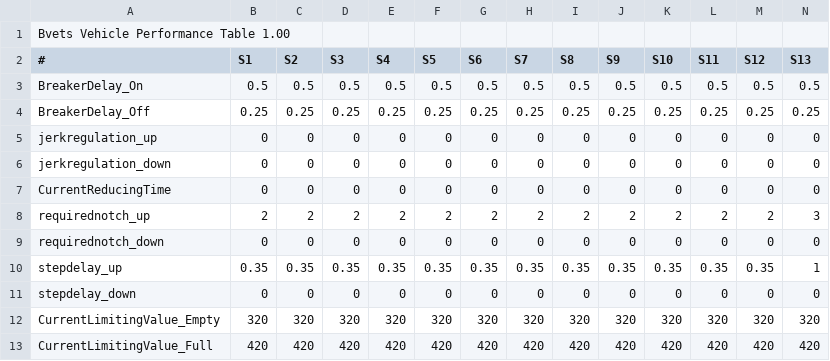
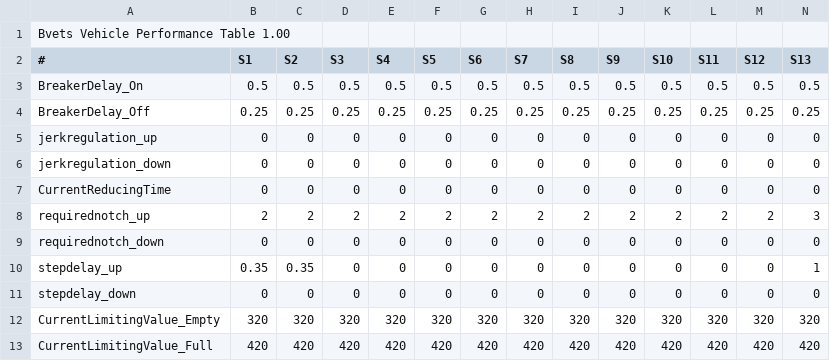
Before and after one commit to mikangogo/JRTrainPack, a CSV file: Vehicle/103/notch/power/params.csv, drawn as a sheet; only a part is shown; the diff names each change by its address in the sheet, - before the commit and + after, or states it on an @@ line.

Commit message:
103系　追いノッチ改善の回路を実装した。

```diff
--- a/Vehicle/103/notch/power/params.csv
+++ b/Vehicle/103/notch/power/params.csv
-D10 (S3): 0.35
+D10 (S3): 0
-E10 (S4): 0.35
+E10 (S4): 0
-F10 (S5): 0.35
+F10 (S5): 0
-G10 (S6): 0.35
+G10 (S6): 0
-H10 (S7): 0.35
+H10 (S7): 0
-I10 (S8): 0.35
+I10 (S8): 0
-J10 (S9): 0.35
+J10 (S9): 0
-K10 (S10): 0.35
+K10 (S10): 0
-L10 (S11): 0.35
+L10 (S11): 0
-M10 (S12): 0.35
+M10 (S12): 0
```
